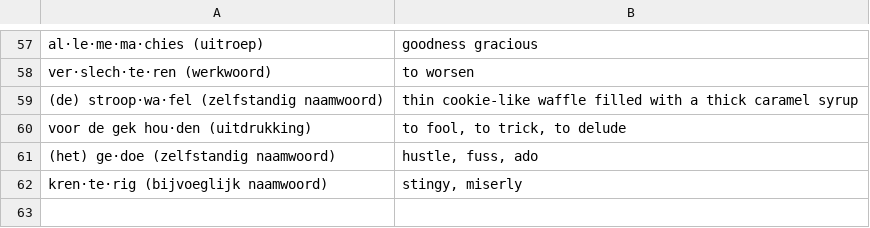
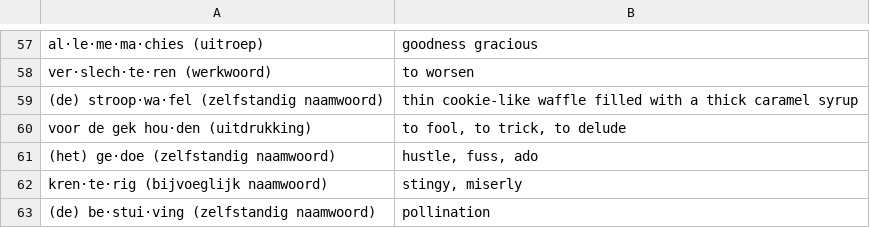
Before and after one commit to GNMoseke/dotfiles, a CSV file: flashcards/.athenaeum/word_van_vandaag.csv, drawn as a sheet; only a part is shown, gaps mark what is left out; the diff names each change by its address in the sheet, - before the commit and + after, or states it on an @@ line.

Commit message:
auto(flashcards): wvv

```diff
--- a/flashcards/.athenaeum/word_van_vandaag.csv
+++ b/flashcards/.athenaeum/word_van_vandaag.csv
+row 63: (de) be·stui·ving (zelfstandig naamwoord) | pollination
```
